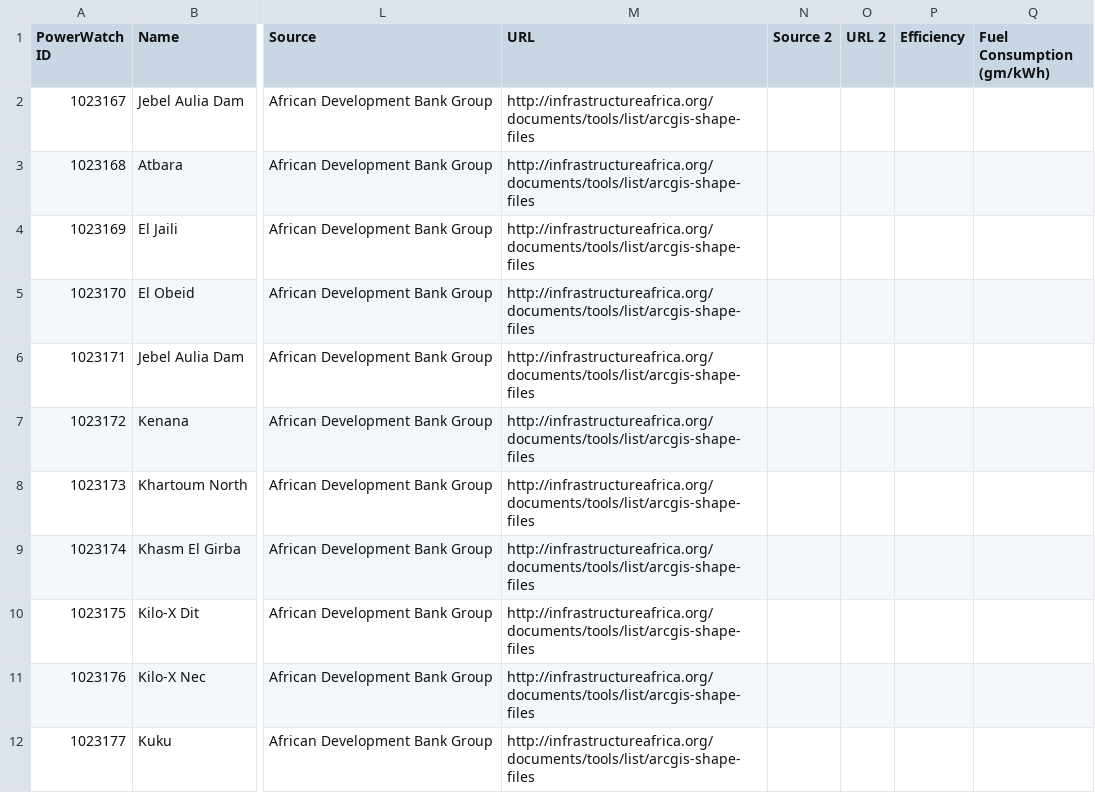
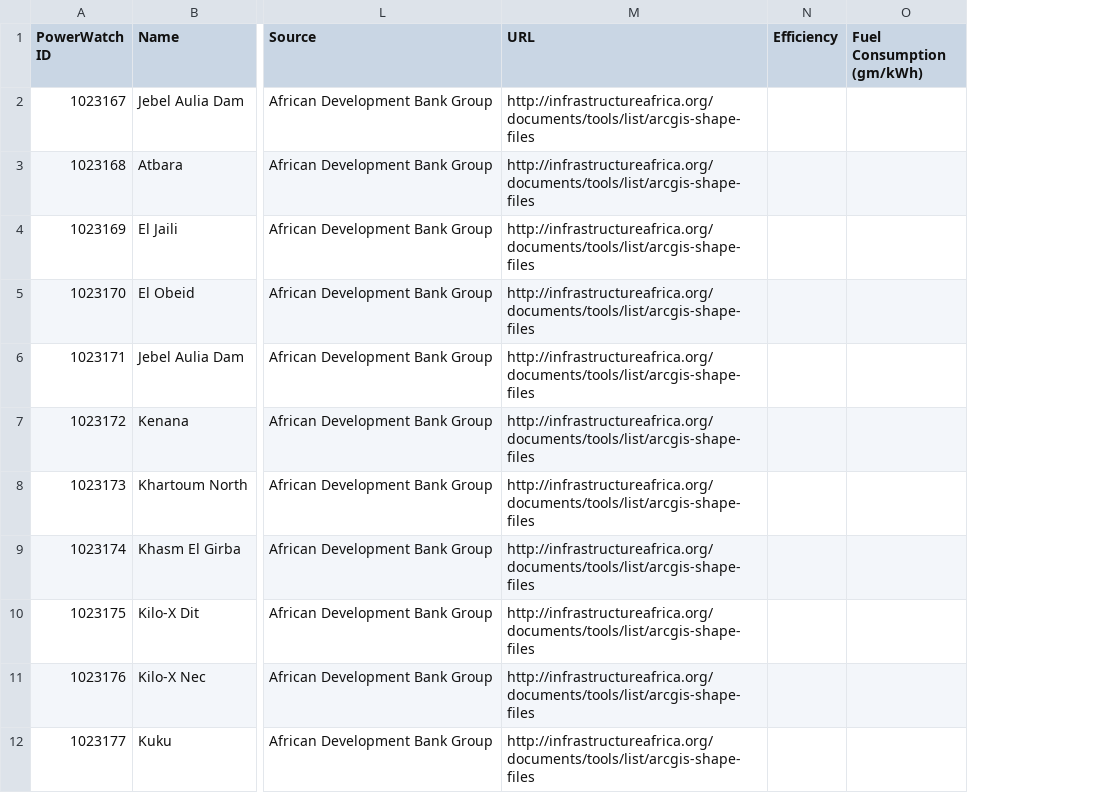
Before and after one commit to lixinyue-luna/powerwatch, a CSV file: raw_source_files/WRI/Sudan.csv, drawn as a sheet; only a part is shown, gaps mark what is left out; the diff names each change by its address in the sheet, - before the commit and + after, or states it on an @@ line.

```diff
--- a/raw_source_files/WRI/Sudan.csv
+++ b/raw_source_files/WRI/Sudan.csv
-column N (Source 2), empty
-column O (URL 2), empty
```
Also changed, not shown: raw_source_files/WRI/Albania.csv, raw_source_files/WRI/Armenia.csv, 28 other files.
